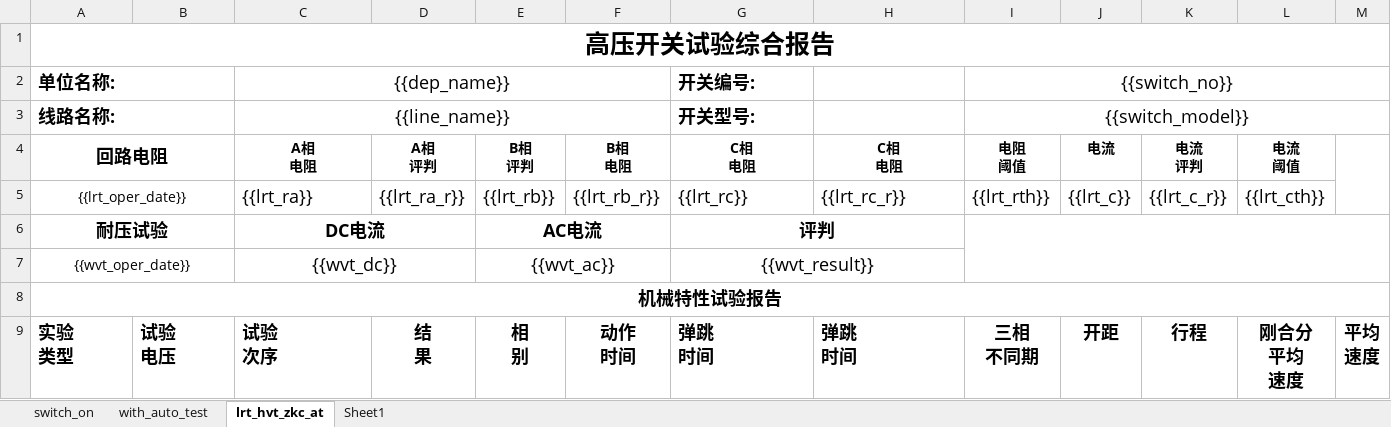
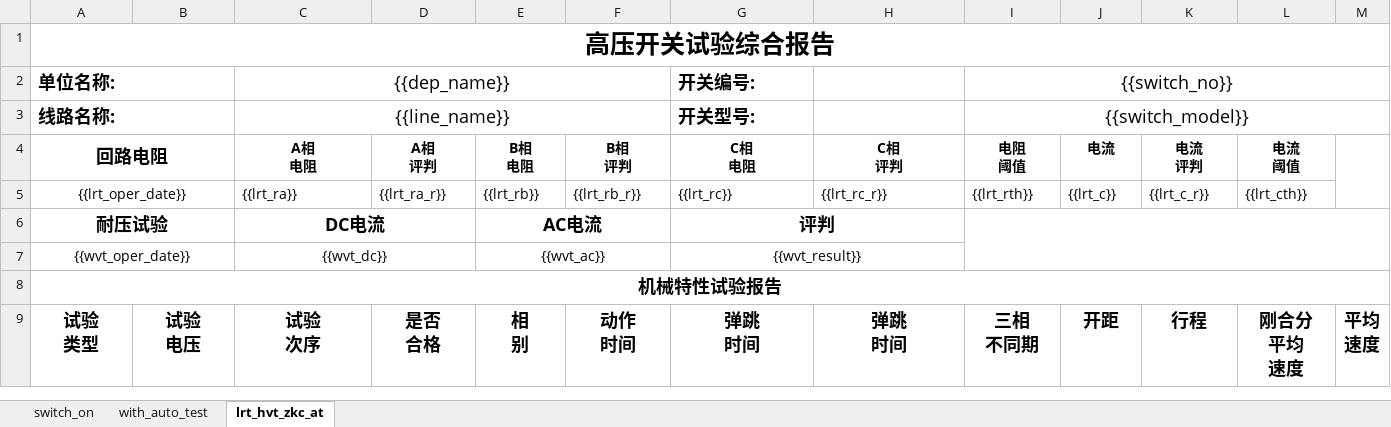
Before and after one commit to ShawnWang6/app_center_wpf, an Excel workbook: rpt_template.xlsx, sheet lrt_hvt_zkc_at, drawn as a sheet; values as stored, in another font and other column widths than the file's, no borders; ↵ is a line break in a cell; the diff names each change by its address in the sheet, - before the commit and + after, or states it on an @@ line.

```diff
--- a/rpt_template.xlsx (sheet lrt_hvt_zkc_at)
+++ b/rpt_template.xlsx (sheet lrt_hvt_zkc_at)
-sheet tab: Sheet1
-E4: B相 ↵ 评判
+E4: B相 ↵ 电阻
-F4: B相 ↵ 电阻
+F4: B相 ↵ 评判
-H4: C相 ↵ 电阻
+H4: C相 ↵ 评判
@@ C5:L5 text size: smaller @@
@@ C7 text size: smaller @@
@@ E7 text size: smaller @@
@@ G7 text size: smaller @@
-A9 (回路电阻): 实验 ↵ 类型
+A9 (回路电阻): 试验 ↵ 类型
-A9:C9 alignment: left
+A9:C9 alignment: center
-D9 (A相 评判): 结 ↵ 果
+D9 (A相 评判): 是否 ↵ 合格
-G9:H9 alignment: left
+G9:H9 alignment: center
```
Also changed, not shown: 10 other files.
